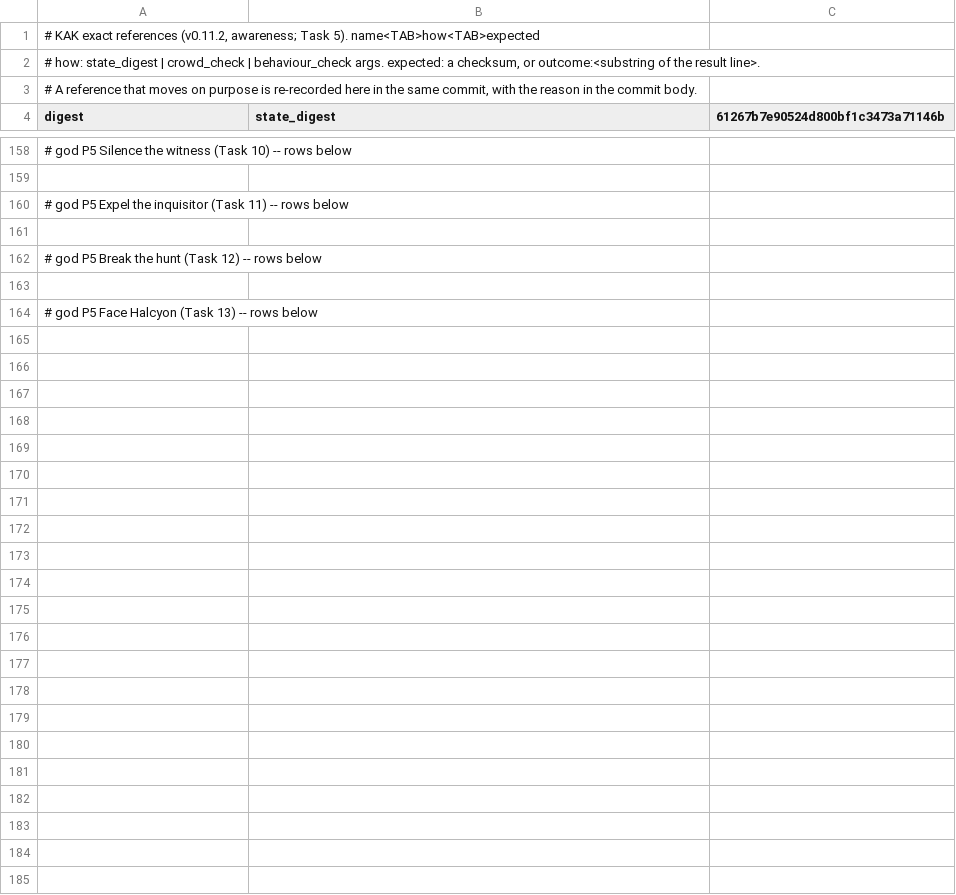
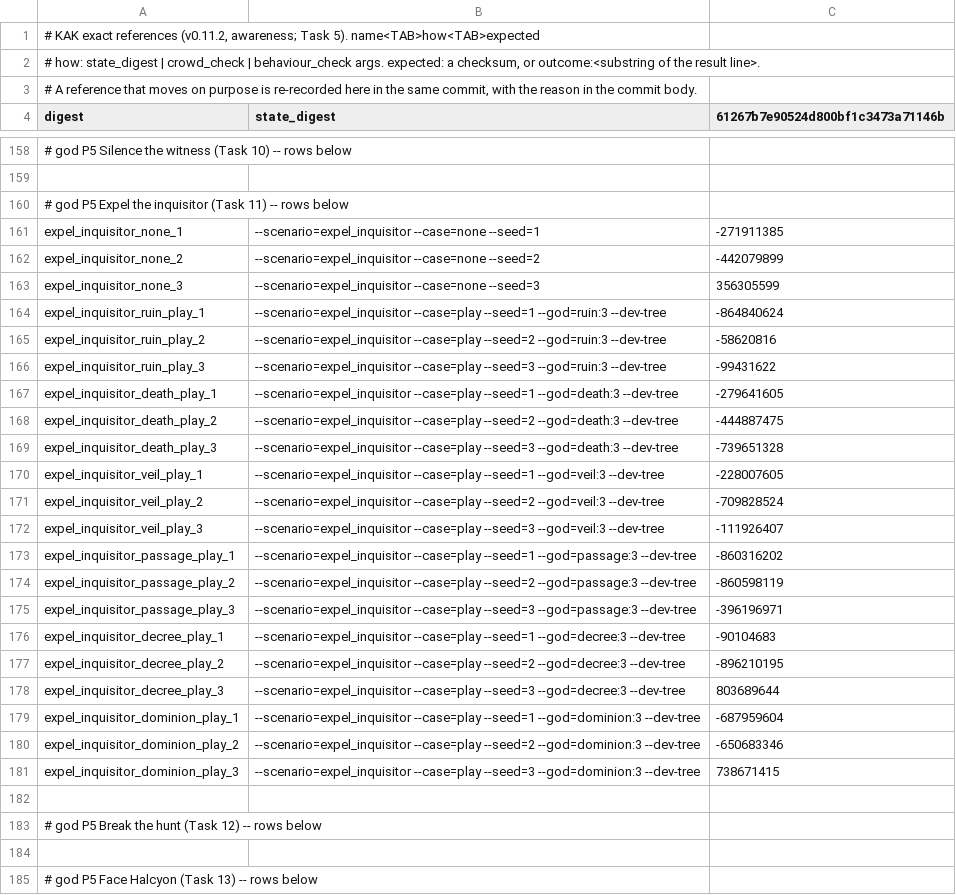
Before and after one commit to audoraemon/vfxProve, a TSV file: tools/dev/refs/references.tsv, drawn as a sheet; only a part is shown, gaps mark what is left out; the diff names each change by its address in the sheet, - before the commit and + after, or states it on an @@ line.

```diff
--- a/tools/dev/refs/references.tsv
+++ b/tools/dev/refs/references.tsv
+row 161: expel_inquisitor_none_1 | --scenario=expel_inquisitor --case=none --seed=1 | -271911385
+row 162: expel_inquisitor_none_2 | --scenario=expel_inquisitor --case=none --seed=2 | -442079899
+row 163: expel_inquisitor_none_3 | --scenario=expel_inquisitor --case=none --seed=3 | 356305599
+row 164: expel_inquisitor_ruin_play_1 | --scenario=expel_inquisitor --case=play --seed=1 --god=ruin:3 --dev-tree | -864840624
+row 165: expel_inquisitor_ruin_play_2 | --scenario=expel_inquisitor --case=play --seed=2 --god=ruin:3 --dev-tree | -58620816
+row 166: expel_inquisitor_ruin_play_3 | --scenario=expel_inquisitor --case=play --seed=3 --god=ruin:3 --dev-tree | -99431622
+row 167: expel_inquisitor_death_play_1 | --scenario=expel_inquisitor --case=play --seed=1 --god=death:3 --dev-tree | -279641605
+row 168: expel_inquisitor_death_play_2 | --scenario=expel_inquisitor --case=play --seed=2 --god=death:3 --dev-tree | -444887475
+row 169: expel_inquisitor_death_play_3 | --scenario=expel_inquisitor --case=play --seed=3 --god=death:3 --dev-tree | -739651328
+row 170: expel_inquisitor_veil_play_1 | --scenario=expel_inquisitor --case=play --seed=1 --god=veil:3 --dev-tree | -228007605
+row 171: expel_inquisitor_veil_play_2 | --scenario=expel_inquisitor --case=play --seed=2 --god=veil:3 --dev-tree | -709828524
+row 172: expel_inquisitor_veil_play_3 | --scenario=expel_inquisitor --case=play --seed=3 --god=veil:3 --dev-tree | -111926407
+row 173: expel_inquisitor_passage_play_1 | --scenario=expel_inquisitor --case=play --seed=1 --god=passage:3 --dev-tree | -860316202
+row 174: expel_inquisitor_passage_play_2 | --scenario=expel_inquisitor --case=play --seed=2 --god=passage:3 --dev-tree | -860598119
+row 175: expel_inquisitor_passage_play_3 | --scenario=expel_inquisitor --case=play --seed=3 --god=passage:3 --dev-tree | -396196971
+row 176: expel_inquisitor_decree_play_1 | --scenario=expel_inquisitor --case=play --seed=1 --god=decree:3 --dev-tree | -90104683
+row 177: expel_inquisitor_decree_play_2 | --scenario=expel_inquisitor --case=play --seed=2 --god=decree:3 --dev-tree | -896210195
+row 178: expel_inquisitor_decree_play_3 | --scenario=expel_inquisitor --case=play --seed=3 --god=decree:3 --dev-tree | 803689644
+row 179: expel_inquisitor_dominion_play_1 | --scenario=expel_inquisitor --case=play --seed=1 --god=dominion:3 --dev-tree | -687959604
+row 180: expel_inquisitor_dominion_play_2 | --scenario=expel_inquisitor --case=play --seed=2 --god=dominion:3 --dev-tree | -650683346
+row 181: expel_inquisitor_dominion_play_3 | --scenario=expel_inquisitor --case=play --seed=3 --god=dominion:3 --dev-tree | 738671415
```
Also changed, not shown: 3 other files.
